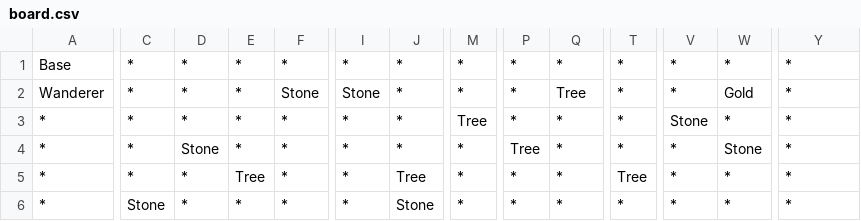
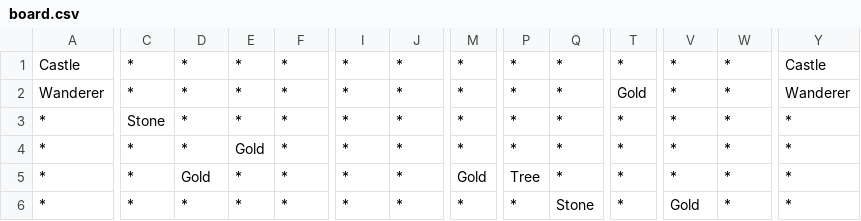
Before and after one commit to sewcio543/RPG, a CSV file: GUI/bin/Debug/net6.0-windows/board.csv, drawn as a sheet; only a part is shown, gaps mark what is left out; the diff covers the shown part only; the diff names each change by its address in the sheet, - before the commit and + after, or states it on an @@ line.

```diff
--- a/GUI/bin/Debug/net6.0-windows/board.csv
+++ b/GUI/bin/Debug/net6.0-windows/board.csv
-A1: Base
+A1: Castle
-Y1: *
+Y1: Castle
-F2: Stone
+F2: *
-I2: Stone
+I2: *
-Q2: Tree
+Q2: *
-T2: *
+T2: Gold
-W2: Gold
+W2: *
-Y2: *
+Y2: Wanderer
-C3: *
+C3: Stone
-M3: Tree
+M3: *
-V3: Stone
+V3: *
-D4: Stone
+D4: *
-E4: *
+E4: Gold
-P4: Tree
+P4: *
-W4: Stone
+W4: *
-D5: *
+D5: Gold
-E5: Tree
+E5: *
-J5: Tree
+J5: *
-M5: *
+M5: Gold
-P5: *
+P5: Tree
-T5: Tree
+T5: *
-C6: Stone
+C6: *
-J6: Stone
+J6: *
-Q6: *
+Q6: Stone
-V6: *
+V6: Gold
```
Also changed, not shown: 46 edited cells elsewhere in this file, 50 other files.
